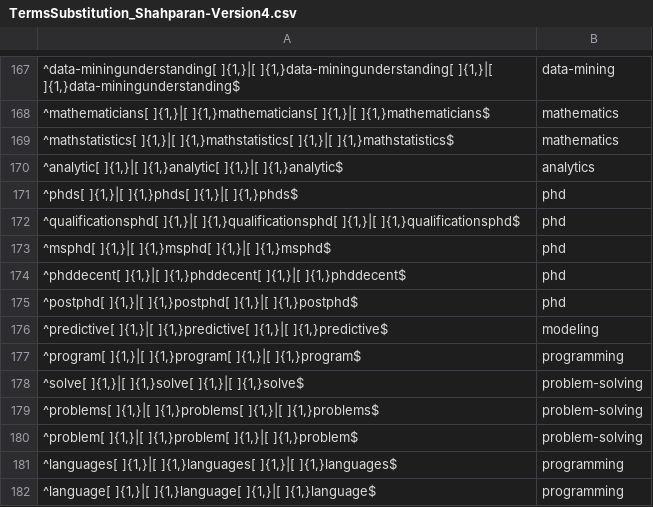
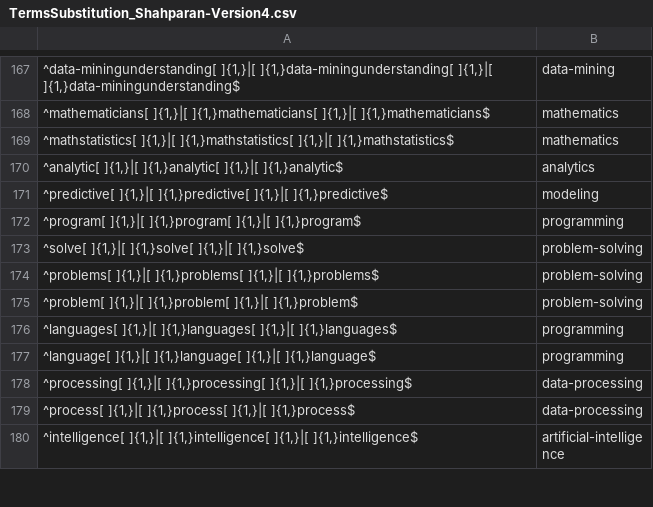
Before and after one commit to Shetura36/Data-607, a CSV file: Project3/TermsSubstitution_Shahparan-Version4.csv, drawn as a sheet; only a part is shown, gaps mark what is left out; the shorter side is filled out with more unchanged rows; the diff names each change by its address in the sheet, - before the commit and + after, or states it on an @@ line.

Commit message:
Project 3

```diff
--- a/Project3/TermsSubstitution_Shahparan-Version4.csv
+++ b/Project3/TermsSubstitution_Shahparan-Version4.csv
-row 171: ^phds[ ]{1,}|[ ]{1,}phds[ ]{1,}|[ ]{1,}phds$ | phd
-row 172: ^qualificationsphd[ ]{1,}|[ ]{1,}qualificationsphd[ ]{1,}|[ ]{1,}qualificationsphd$ | phd
-row 173: ^msphd[ ]{1,}|[ ]{1,}msphd[ ]{1,}|[ ]{1,}msphd$ | phd
-row 174: ^phddecent[ ]{1,}|[ ]{1,}phddecent[ ]{1,}|[ ]{1,}phddecent$ | phd
-row 175: ^postphd[ ]{1,}|[ ]{1,}postphd[ ]{1,}|[ ]{1,}postphd$ | phd
```
